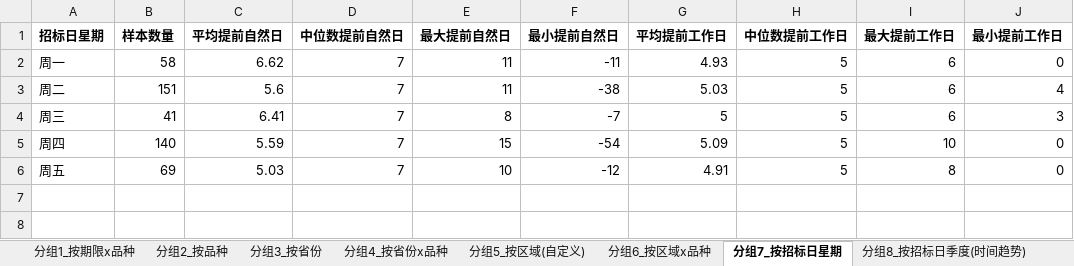
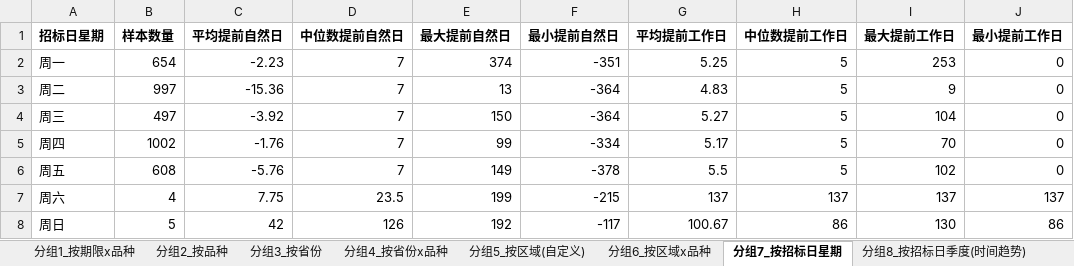
Before and after one commit to fletcherfeng1919-wq/local-bond-announcements, an Excel workbook: output/local_summary.xlsx, sheet 分组7_按招标日星期, drawn as a sheet; values as stored, in another font and other column widths than the file's, no borders; the diff names each change by its address in the sheet, - before the commit and + after, or states it on an @@ line.

```diff
--- a/output/local_summary.xlsx (sheet 分组7_按招标日星期)
+++ b/output/local_summary.xlsx (sheet 分组7_按招标日星期)
-B2 (样本数量): 58
+B2 (样本数量): 654
-C2 (平均提前自然日): 6.62
+C2 (平均提前自然日): -2.23
-E2 (最大提前自然日): 11
+E2 (最大提前自然日): 374
-F2 (最小提前自然日): -11
+F2 (最小提前自然日): -351
-G2 (平均提前工作日): 4.93
+G2 (平均提前工作日): 5.25
-I2 (最大提前工作日): 6
+I2 (最大提前工作日): 253
-B3 (样本数量): 151
+B3 (样本数量): 997
-C3 (平均提前自然日): 5.6
+C3 (平均提前自然日): -15.36
-E3 (最大提前自然日): 11
+E3 (最大提前自然日): 13
-F3 (最小提前自然日): -38
+F3 (最小提前自然日): -364
-G3 (平均提前工作日): 5.03
+G3 (平均提前工作日): 4.83
-I3 (最大提前工作日): 6
+I3 (最大提前工作日): 9
-J3 (最小提前工作日): 4
+J3 (最小提前工作日): 0
-B4 (样本数量): 41
+B4 (样本数量): 497
-C4 (平均提前自然日): 6.41
+C4 (平均提前自然日): -3.92
-E4 (最大提前自然日): 8
+E4 (最大提前自然日): 150
-F4 (最小提前自然日): -7
+F4 (最小提前自然日): -364
-G4 (平均提前工作日): 5
+G4 (平均提前工作日): 5.27
-I4 (最大提前工作日): 6
+I4 (最大提前工作日): 104
-J4 (最小提前工作日): 3
+J4 (最小提前工作日): 0
-B5 (样本数量): 140
+B5 (样本数量): 1002
-C5 (平均提前自然日): 5.59
+C5 (平均提前自然日): -1.76
-E5 (最大提前自然日): 15
+E5 (最大提前自然日): 99
-F5 (最小提前自然日): -54
+F5 (最小提前自然日): -334
-G5 (平均提前工作日): 5.09
+G5 (平均提前工作日): 5.17
-I5 (最大提前工作日): 10
+I5 (最大提前工作日): 70
-B6 (样本数量): 69
+B6 (样本数量): 608
-C6 (平均提前自然日): 5.03
+C6 (平均提前自然日): -5.76
-E6 (最大提前自然日): 10
+E6 (最大提前自然日): 149
-F6 (最小提前自然日): -12
+F6 (最小提前自然日): -378
-G6 (平均提前工作日): 4.91
+G6 (平均提前工作日): 5.5
-I6 (最大提前工作日): 8
+I6 (最大提前工作日): 102
+row 7: 周六 | 4 | 7.75 | 23.5 | 199 | -215 | 137 | 137 | 137 | 137
+row 8: 周日 | 5 | 42 | 126 | 192 | -117 | 100.67 | 86 | 130 | 86
```
Also changed, not shown: sheet 月度季度计划前置周期, sheet 异常值_工作日间隔小于5天, sheet 分组4_按省份x品种, sheet 分组3_按省份, sheet 分组8_按招标日季度(时间趋势), sheet 分组1_按期限x品种, 3 more sheets, 7 other files.
